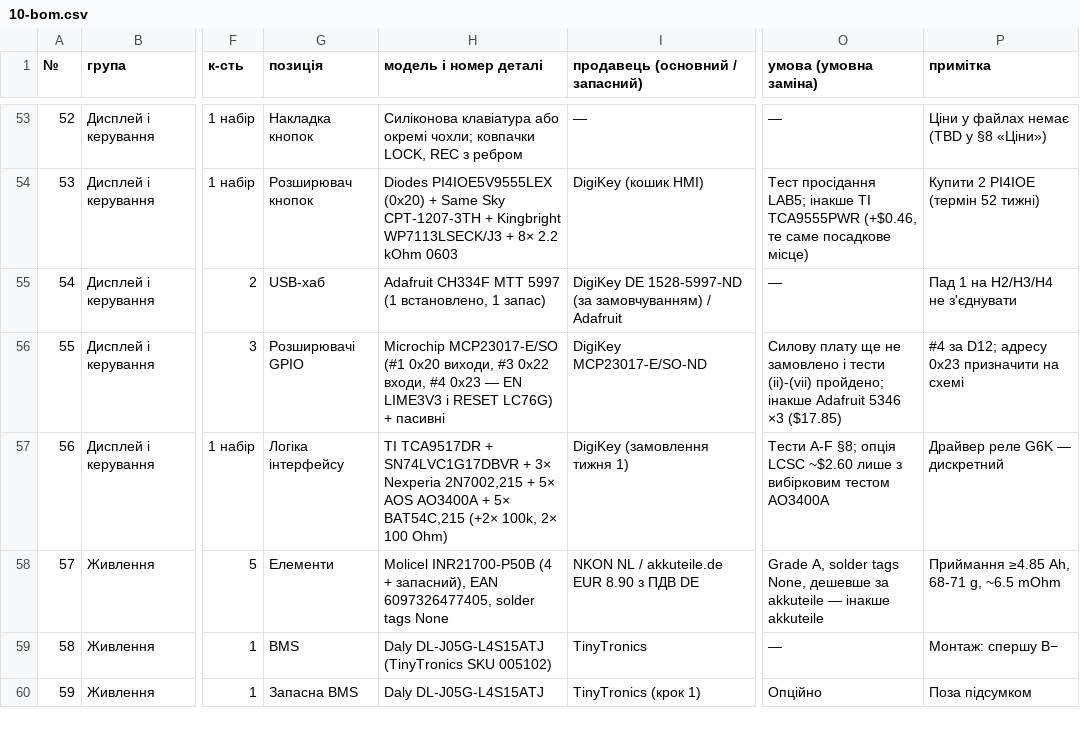
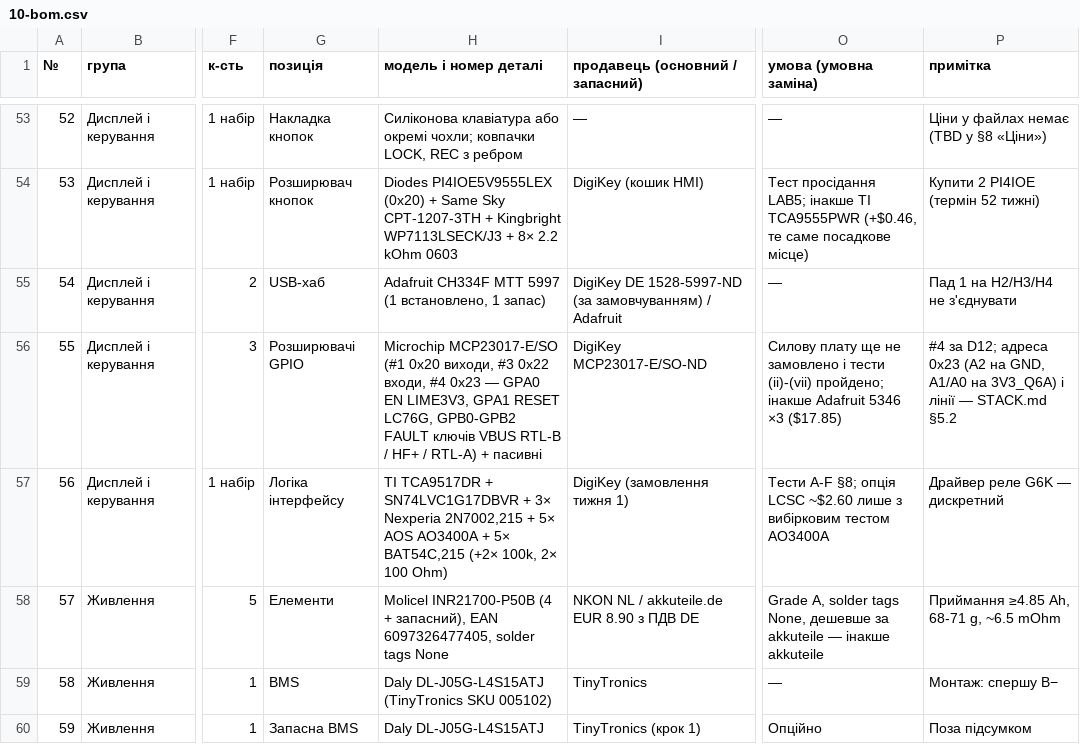
Before and after one commit to lizbeth307/lizbeth307, a CSV file: sat-receiver-audit/build/10-bom.csv, drawn as a sheet; only a part is shown, gaps mark what is left out; the diff names each change by its address in the sheet, - before the commit and + after, or states it on an @@ line.

```diff
--- a/sat-receiver-audit/build/10-bom.csv
+++ b/sat-receiver-audit/build/10-bom.csv
-H56 (модель і номер деталі): …0x23 — EN LIME3V3 і RESET LC76G) + пасивні
+H56 (модель і номер деталі): …0x23 — GPA0 EN LIME3V3, GPA1 RESET LC76G, GPB0-GPB2 FAULT ключів VBUS RTL-B / HF+ / RTL-A) + пасивні
-P56 (примітка): …за D12; адресу 0x23 призначити на схемі
+P56 (примітка): …за D12; адреса 0x23 (A2 на GND, A1/A0 на 3V3_Q6A) і лінії — STACK.md §5.2
```
Also changed, not shown: 5 other files.
